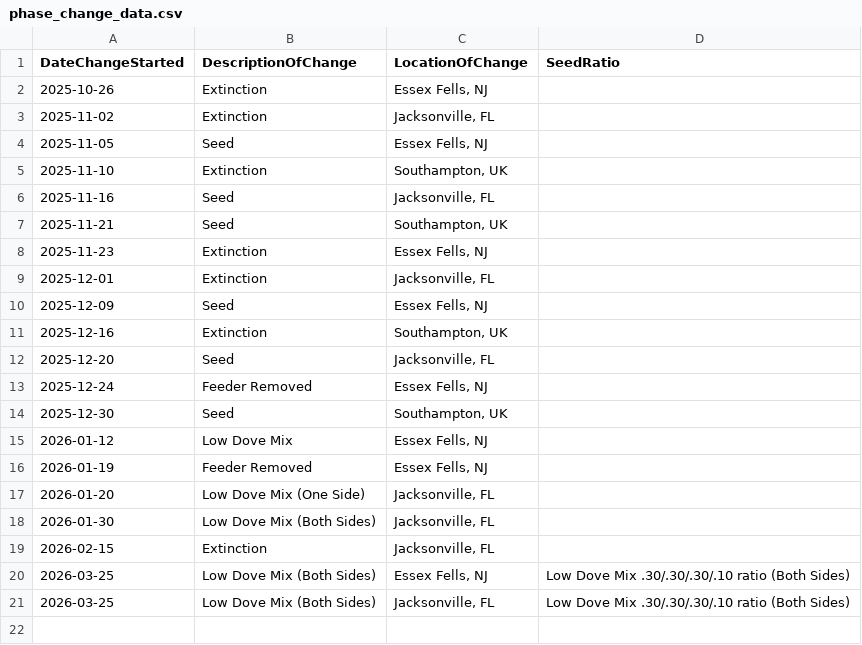
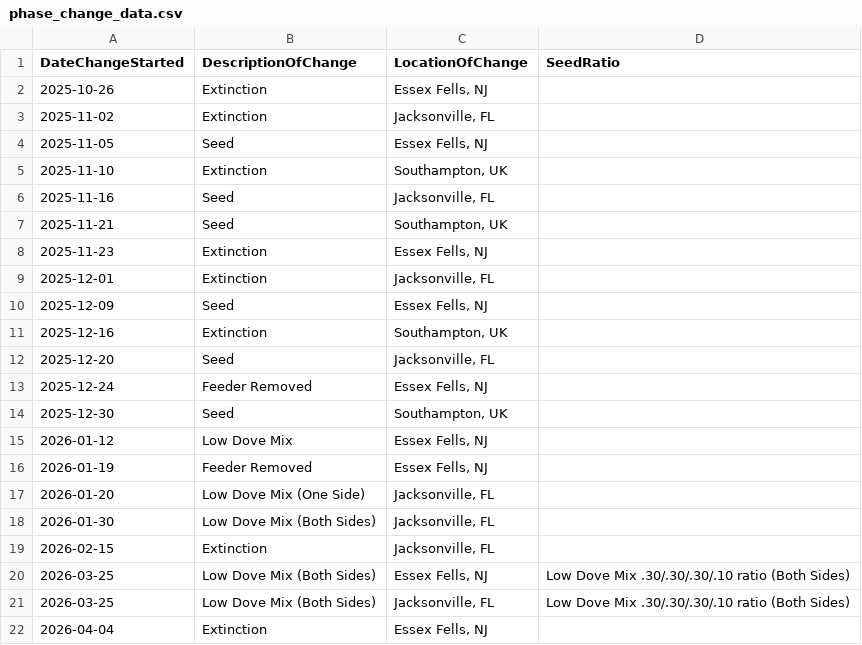
Before and after one commit to david-j-cox/backyard-ecology, a CSV file: data/phase_change_data.csv, drawn as a sheet; the diff names each change by its address in the sheet, - before the commit and + after, or states it on an @@ line.

```diff
--- a/data/phase_change_data.csv
+++ b/data/phase_change_data.csv
+row 22: 2026-04-04 | Extinction | Essex Fells, NJ
```
Also changed, not shown: data/birdcast_data.csv, data/daily_summaries_all_locations.csv, 24 other files.
